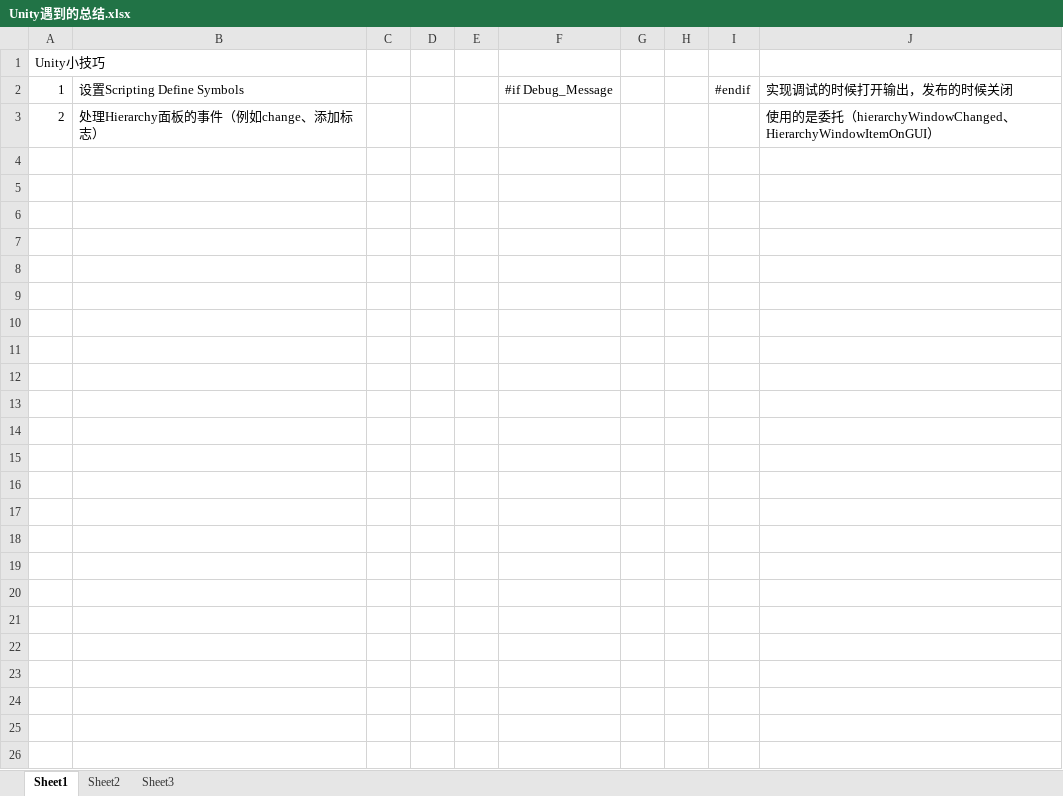
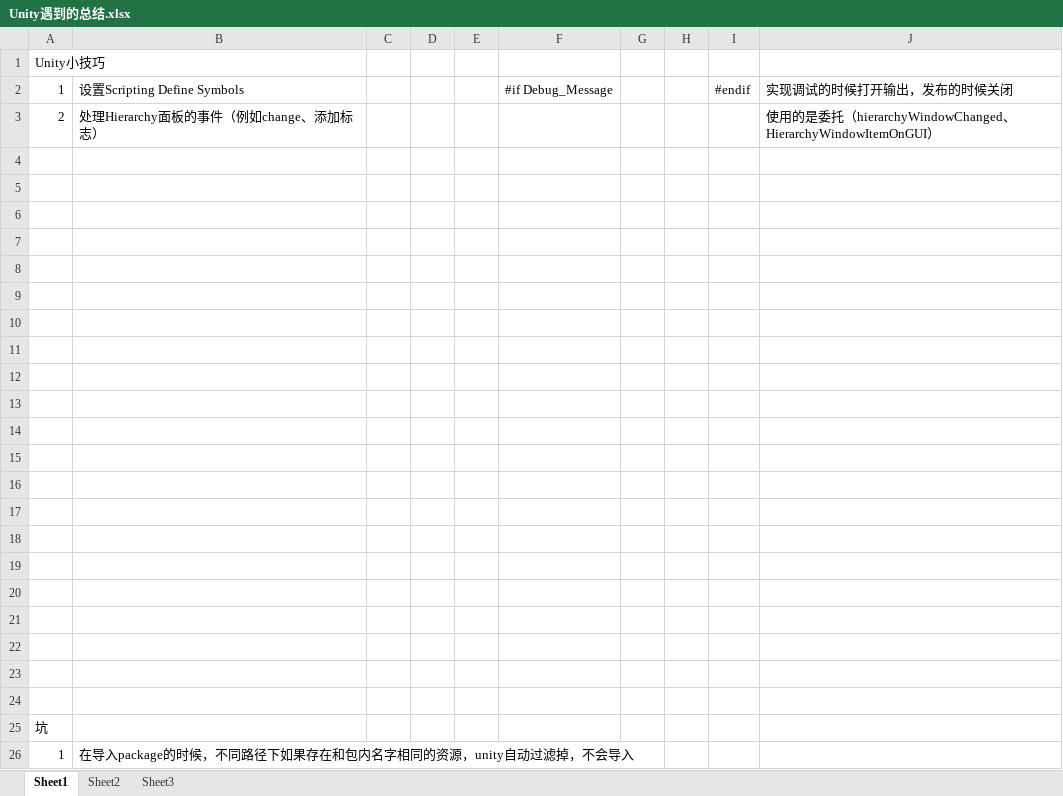
Before and after one commit to wlmgit/-, an Excel workbook: Unity遇到的总结.xlsx, sheet Sheet1, drawn as a sheet; values as stored, in another font and other column widths than the file's, no borders; the diff names each change by its address in the sheet, - before the commit and + after, or states it on an @@ line.

Commit message:
总结

```diff
--- a/Unity遇到的总结.xlsx (sheet Sheet1)
+++ b/Unity遇到的总结.xlsx (sheet Sheet1)
+row 4: (empty)
+row 5: (empty)
+row 6: (empty)
+row 7: (empty)
+row 8: (empty)
+row 9: (empty)
+row 10: (empty)
+row 11: (empty)
+row 12: (empty)
+row 13: (empty)
+row 14: (empty)
+row 15: (empty)
+row 16: (empty)
+row 17: (empty)
+row 18: (empty)
+row 19: (empty)
+row 20: (empty)
+row 21: (empty)
+row 22: (empty)
+row 23: (empty)
+row 24: (empty)
+row 25: 坑
+row 26: 1 | 在导入package的时候，不同路径下如果存在和包内名字相同的资源，unity自动过滤掉，不会导入
```
